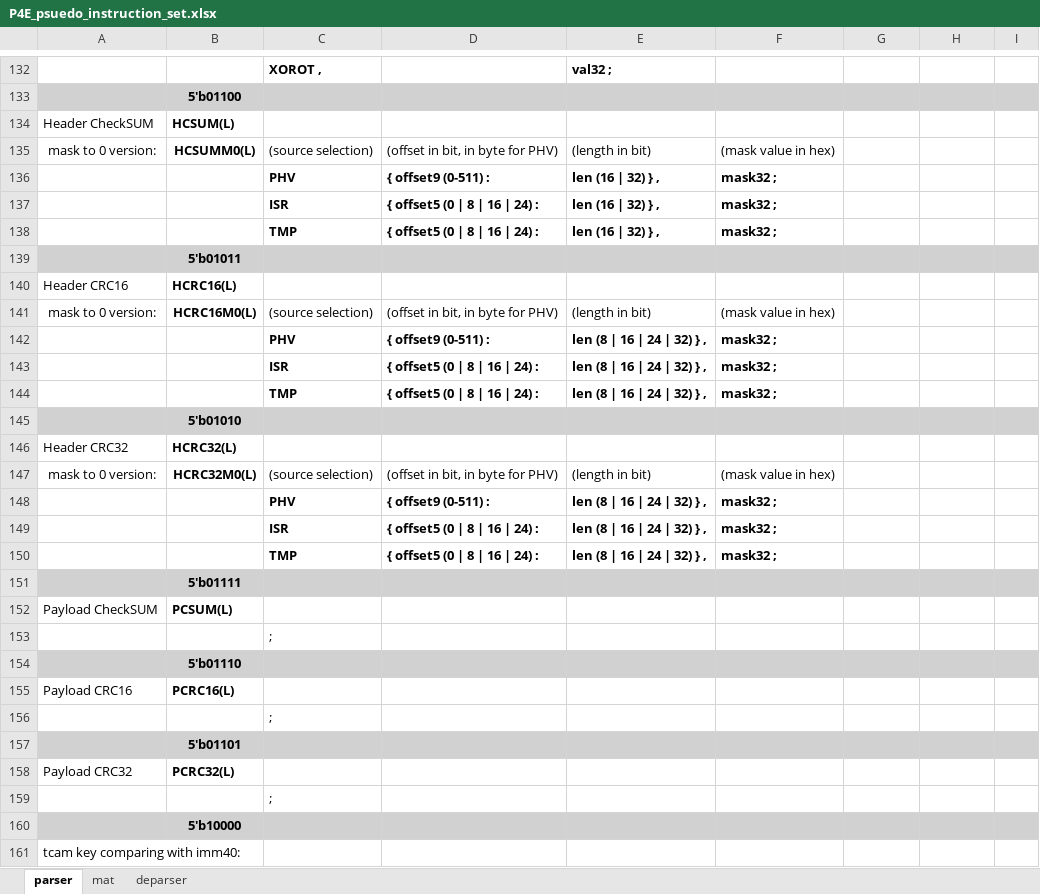
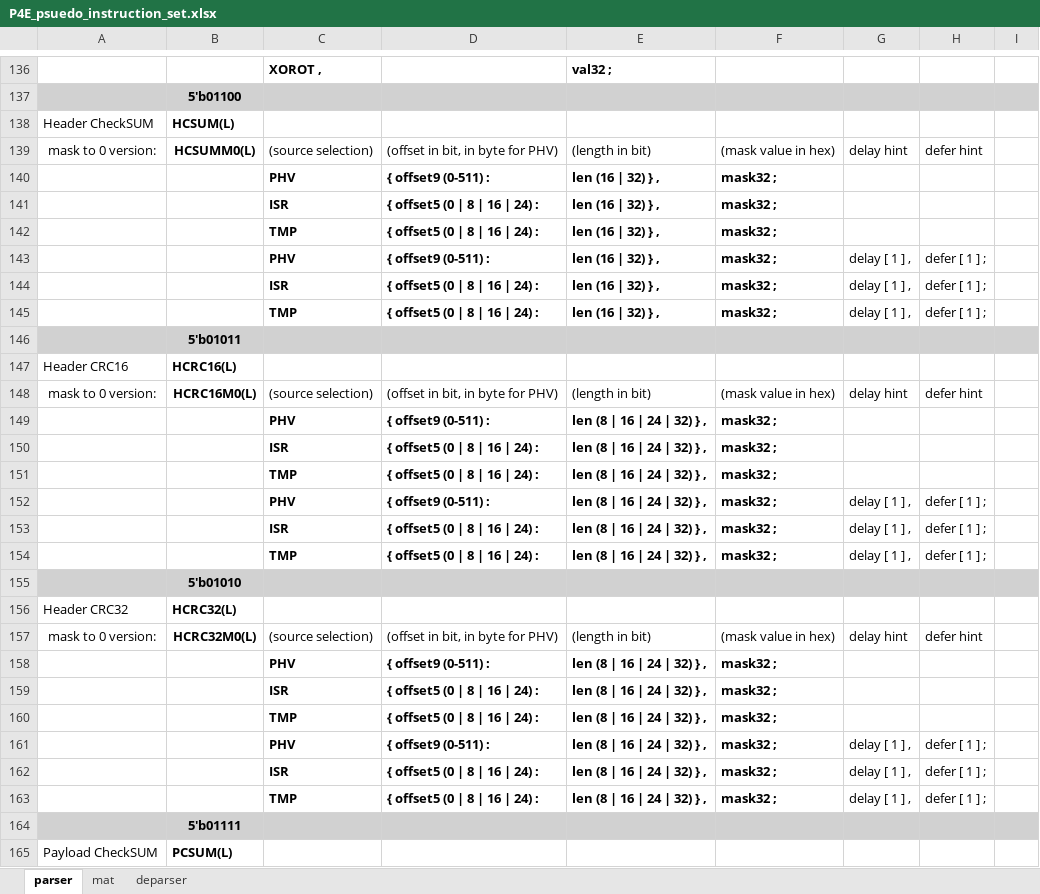
Before and after one commit to cityfarmer2017/P4EngineAssembler, an Excel workbook: P4E_psuedo_instruction_set.xlsx, sheet parser, drawn as a sheet; only a part is shown, gaps mark what is left out; the shorter side is filled out with more unchanged rows; values as stored, in another font and other column widths than the file's, no borders; addresses are those after the commit; the diff covers the shown part only; the diff names each change by its address in the sheet, - before the commit and + after, or states it on an @@ line.

Commit message:
add soft delay and / or defer hint for part of the instructions

```diff
--- a/P4E_psuedo_instruction_set.xlsx (sheet parser)
+++ b/P4E_psuedo_instruction_set.xlsx (sheet parser)
-G139: (empty)
+G139: delay hint
-H139: (empty)
+H139: defer hint
+row 143:  |  | PHV | { offset9 (0-511) : | len (16 | 32) } , | mask32 ; | delay [ 1 ] , | defer [ 1 ] ;
+row 144:  |  | ISR | { offset5 (0 | 8 | 16 | 24) : | len (16 | 32) } , | mask32 ; | delay [ 1 ] , | defer [ 1 ] ;
+row 145:  |  | TMP | { offset5 (0 | 8 | 16 | 24) : | len (16 | 32) } , | mask32 ; | delay [ 1 ] , | defer [ 1 ] ;
-G148: (empty)
+G148: delay hint
-H148: (empty)
+H148: defer hint
+row 152:  |  | PHV | { offset9 (0-511) : | len (8 | 16 | 24 | 32) } , | mask32 ; | delay [ 1 ] , | defer [ 1 ] ;
+row 153:  |  | ISR | { offset5 (0 | 8 | 16 | 24) : | len (8 | 16 | 24 | 32) } , | mask32 ; | delay [ 1 ] , | defer [ 1 ] ;
+row 154:  |  | TMP | { offset5 (0 | 8 | 16 | 24) : | len (8 | 16 | 24 | 32) } , | mask32 ; | delay [ 1 ] , | defer [ 1 ] ;
-G157: (empty)
+G157: delay hint
-H157: (empty)
+H157: defer hint
+row 161:  |  | PHV | { offset9 (0-511) : | len (8 | 16 | 24 | 32) } , | mask32 ; | delay [ 1 ] , | defer [ 1 ] ;
+row 162:  |  | ISR | { offset5 (0 | 8 | 16 | 24) : | len (8 | 16 | 24 | 32) } , | mask32 ; | delay [ 1 ] , | defer [ 1 ] ;
+row 163:  |  | TMP | { offset5 (0 | 8 | 16 | 24) : | len (8 | 16 | 24 | 32) } , | mask32 ; | delay [ 1 ] , | defer [ 1 ] ;
```
Also changed, not shown: 11 added rows and 2 edited cells elsewhere in this sheet, sheet deparser, 7 other files.
